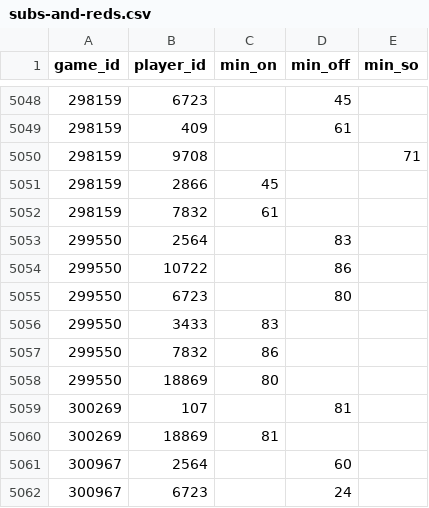
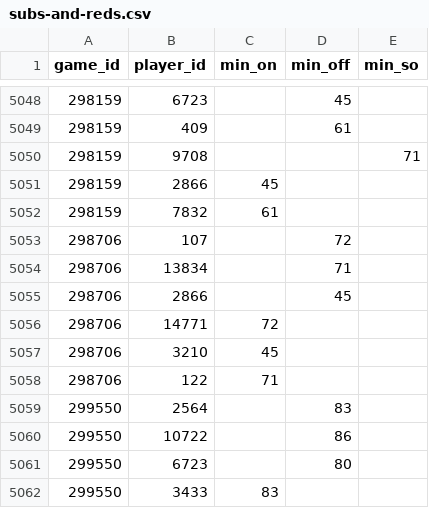
Before and after one commit to petebrown/scrape-events, a CSV file: data/subs-and-reds.csv, drawn as a sheet; only a part is shown, gaps mark what is left out; the shorter side is filled out with more unchanged rows.

```diff
--- a/data/subs-and-reds.csv
+++ b/data/subs-and-reds.csv
@@ -5052,2 +5052,8 @@ game_id,player_id,min_on,min_off,min_so
 298159,7832,61,,
+298706,107,,72,
+298706,13834,,71,
+298706,2866,,45,
+298706,14771,72,,
+298706,3210,45,,
+298706,122,71,,
 299550,2564,,83,
```
